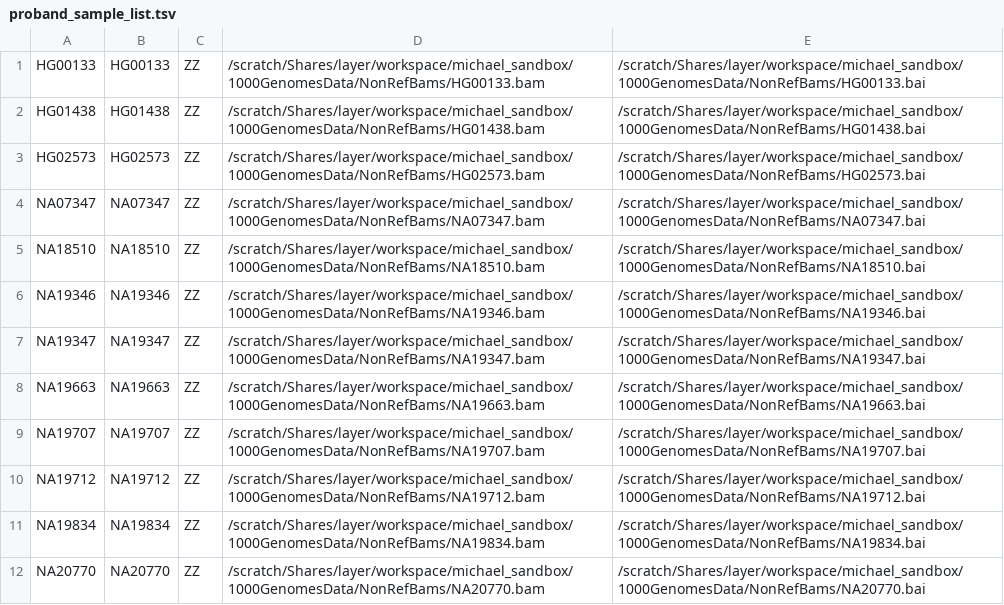
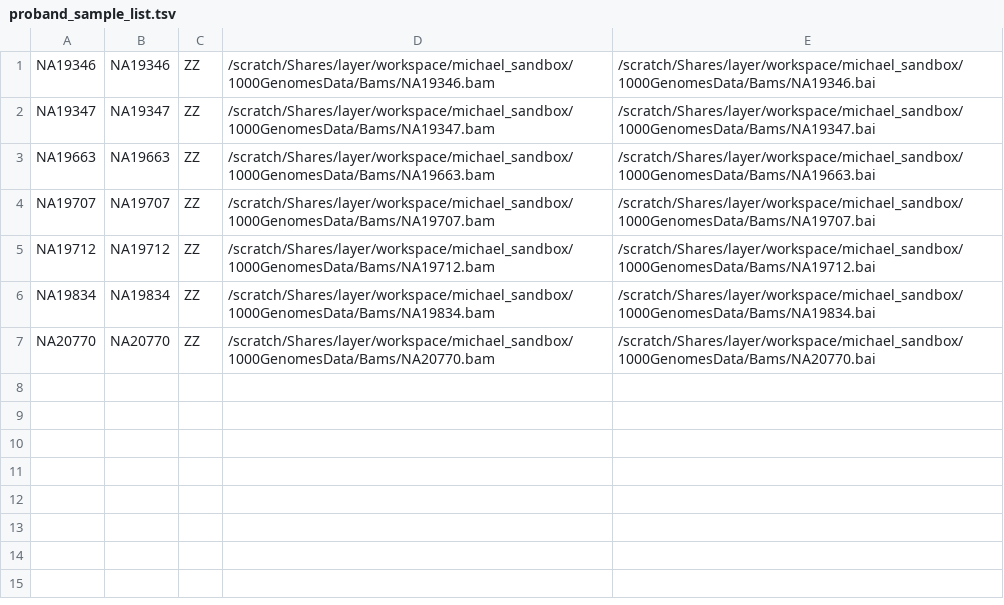
Before and after one commit to MSBradshaw/SeeNV, a TSV file: ExampleData/proband_sample_list.tsv, drawn as a sheet.

Commit message:
updated example and made bug fix

```diff
--- a/ExampleData/proband_sample_list.tsv
+++ b/ExampleData/proband_sample_list.tsv
@@ -1,12 +1,7 @@
-HG00133	HG00133	ZZ	/scratch/Shares/layer/workspace/michael_sandbox/1000GenomesData/NonRefBams/HG00133.bam	/scratch/Shares/layer/workspace/michael_sandbox/1000GenomesData/NonRefBams/HG00133.bai
-HG01438	HG01438	ZZ	/scratch/Shares/layer/workspace/michael_sandbox/1000GenomesData/NonRefBams/HG01438.bam	/scratch/Shares/layer/workspace/michael_sandbox/1000GenomesData/NonRefBams/HG01438.bai
-HG02573	HG02573	ZZ	/scratch/Shares/layer/workspace/michael_sandbox/1000GenomesData/NonRefBams/HG02573.bam	/scratch/Shares/layer/workspace/michael_sandbox/1000GenomesData/NonRefBams/HG02573.bai
-NA07347	NA07347	ZZ	/scratch/Shares/layer/workspace/michael_sandbox/1000GenomesData/NonRefBams/NA07347.bam	/scratch/Shares/layer/workspace/michael_sandbox/1000GenomesData/NonRefBams/NA07347.bai
-NA18510	NA18510	ZZ	/scratch/Shares/layer/workspace/michael_sandbox/1000GenomesData/NonRefBams/NA18510.bam	/scratch/Shares/layer/workspace/michael_sandbox/1000GenomesData/NonRefBams/NA18510.bai
-NA19346	NA19346	ZZ	/scratch/Shares/layer/workspace/michael_sandbox/1000GenomesData/NonRefBams/NA19346.bam	/scratch/Shares/layer/workspace/michael_sandbox/1000GenomesData/NonRefBams/NA19346.bai
-NA19347	NA19347	ZZ	/scratch/Shares/layer/workspace/michael_sandbox/1000GenomesData/NonRefBams/NA19347.bam	/scratch/Shares/layer/workspace/michael_sandbox/1000GenomesData/NonRefBams/NA19347.bai
-NA19663	NA19663	ZZ	/scratch/Shares/layer/workspace/michael_sandbox/1000GenomesData/NonRefBams/NA19663.bam	/scratch/Shares/layer/workspace/michael_sandbox/1000GenomesData/NonRefBams/NA19663.bai
-NA19707	NA19707	ZZ	/scratch/Shares/layer/workspace/michael_sandbox/1000GenomesData/NonRefBams/NA19707.bam	/scratch/Shares/layer/workspace/michael_sandbox/1000GenomesData/NonRefBams/NA19707.bai
-NA19712	NA19712	ZZ	/scratch/Shares/layer/workspace/michael_sandbox/1000GenomesData/NonRefBams/NA19712.bam	/scratch/Shares/layer/workspace/michael_sandbox/1000GenomesData/NonRefBams/NA19712.bai
-NA19834	NA19834	ZZ	/scratch/Shares/layer/workspace/michael_sandbox/1000GenomesData/NonRefBams/NA19834.bam	/scratch/Shares/layer/workspace/michael_sandbox/1000GenomesData/NonRefBams/NA19834.bai
-NA20770	NA20770	ZZ	/scratch/Shares/layer/workspace/michael_sandbox/1000GenomesData/NonRefBams/NA20770.bam	/scratch/Shares/layer/workspace/michael_sandbox/1000GenomesData/NonRefBams/NA20770.bai
+NA19346	NA19346	ZZ	/scratch/Shares/layer/workspace/michael_sandbox/1000GenomesData/Bams/NA19346.bam	/scratch/Shares/layer/workspace/michael_sandbox/1000GenomesData/Bams/NA19346.bai
+NA19347	NA19347	ZZ	/scratch/Shares/layer/workspace/michael_sandbox/1000GenomesData/Bams/NA19347.bam	/scratch/Shares/layer/workspace/michael_sandbox/1000GenomesData/Bams/NA19347.bai
+NA19663	NA19663	ZZ	/scratch/Shares/layer/workspace/michael_sandbox/1000GenomesData/Bams/NA19663.bam	/scratch/Shares/layer/workspace/michael_sandbox/1000GenomesData/Bams/NA19663.bai
+NA19707	NA19707	ZZ	/scratch/Shares/layer/workspace/michael_sandbox/1000GenomesData/Bams/NA19707.bam	/scratch/Shares/layer/workspace/michael_sandbox/1000GenomesData/Bams/NA19707.bai
+NA19712	NA19712	ZZ	/scratch/Shares/layer/workspace/michael_sandbox/1000GenomesData/Bams/NA19712.bam	/scratch/Shares/layer/workspace/michael_sandbox/1000GenomesData/Bams/NA19712.bai
+NA19834	NA19834	ZZ	/scratch/Shares/layer/workspace/michael_sandbox/1000GenomesData/Bams/NA19834.bam	/scratch/Shares/layer/workspace/michael_sandbox/1000GenomesData/Bams/NA19834.bai
+NA20770	NA20770	ZZ	/scratch/Shares/layer/workspace/michael_sandbox/1000GenomesData/Bams/NA20770.bam	/scratch/Shares/layer/workspace/michael_sandbox/1000GenomesData/Bams/NA20770.bai
```
Also changed, not shown: 1 other file.
